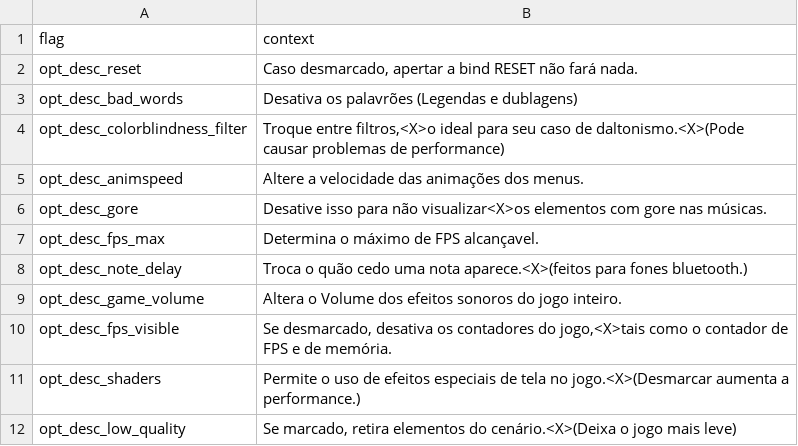
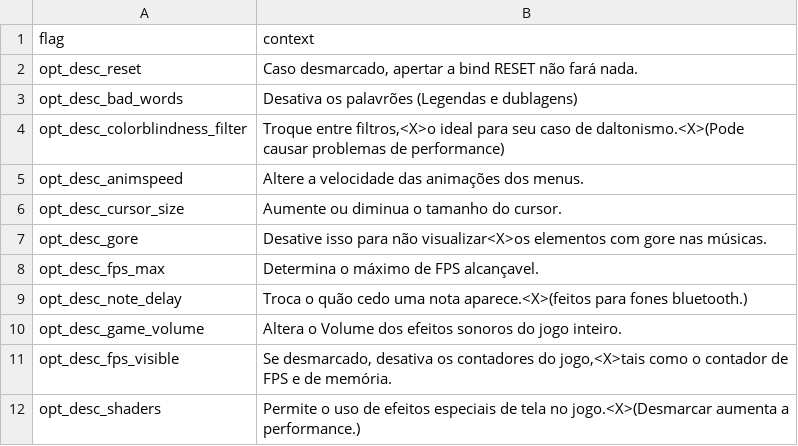
Before and after one commit to MatheusSilver/Deboa-Deboa, a TSV file: assets/locales/pt-BR/optionDesc.tsv, drawn as a sheet; only a part is shown; the shorter side is filled out with more unchanged rows; the diff names each change by its address in the sheet, - before the commit and + after, or states it on an @@ line.

Commit message:
feat: permitir ajuste do tamanho do cursor

```diff
--- a/assets/locales/pt-BR/optionDesc.tsv
+++ b/assets/locales/pt-BR/optionDesc.tsv
+row 6: opt_desc_cursor_size | Aumente ou diminua o tamanho do cursor.
```
Also changed, not shown: assets/locales/en-US/optionDesc.tsv, assets/locales/en-US/optionName.tsv, 4 other files.
